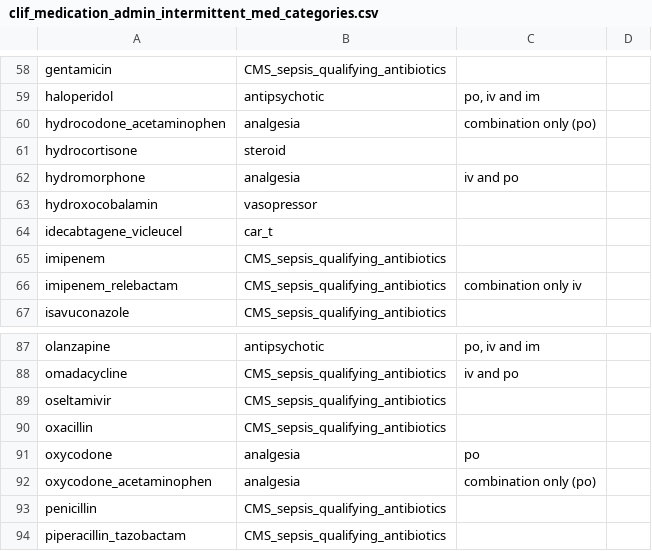
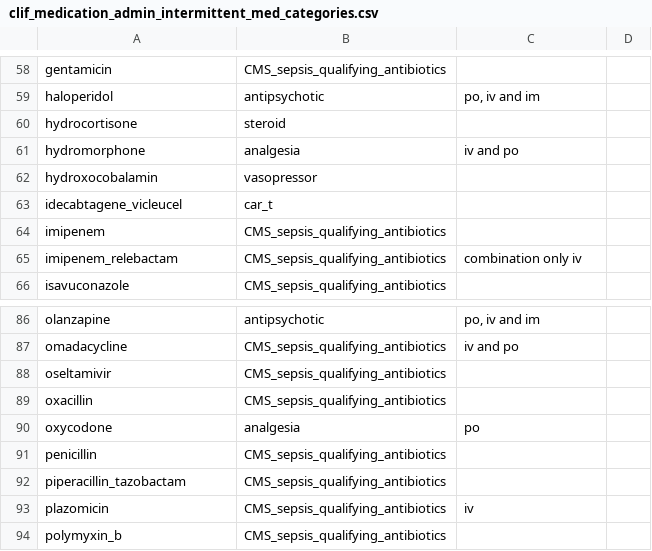
Before and after one commit to Common-Longitudinal-ICU-data-Format/CLIF, a CSV file: mCIDE/medication_admin_intermittent/clif_medication_admin_intermittent_med_categories.csv, drawn as a sheet; only a part is shown, gaps mark what is left out; the shorter side is filled out with more unchanged rows; the diff names each change by its address in the sheet, - before the commit and + after, or states it on an @@ line.

Commit message:
doc: remove non-sepsis combo meds #106
Removed -
hydrocodone_acetaminophen
oxycodone_acetaminophen

```diff
--- a/mCIDE/medication_admin_intermittent/clif_medication_admin_intermittent_med_categories.csv
+++ b/mCIDE/medication_admin_intermittent/clif_medication_admin_intermittent_med_categories.csv
-row 60: hydrocodone_acetaminophen | analgesia | combination only (po)
-row 92: oxycodone_acetaminophen | analgesia | combination only (po)
```
